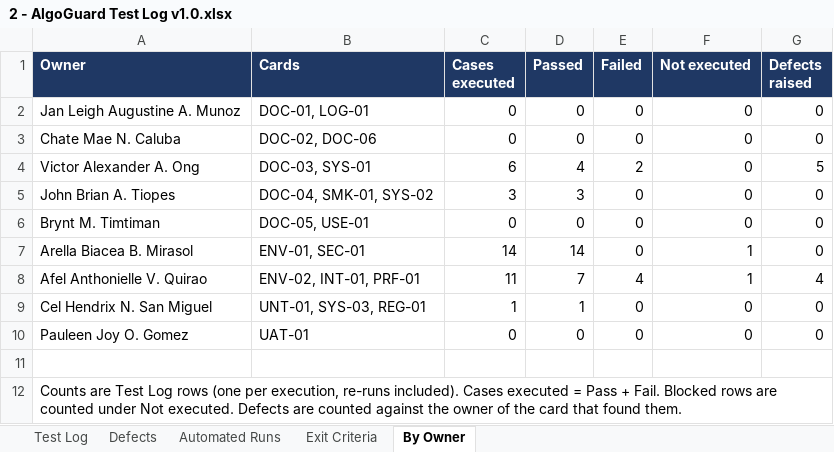
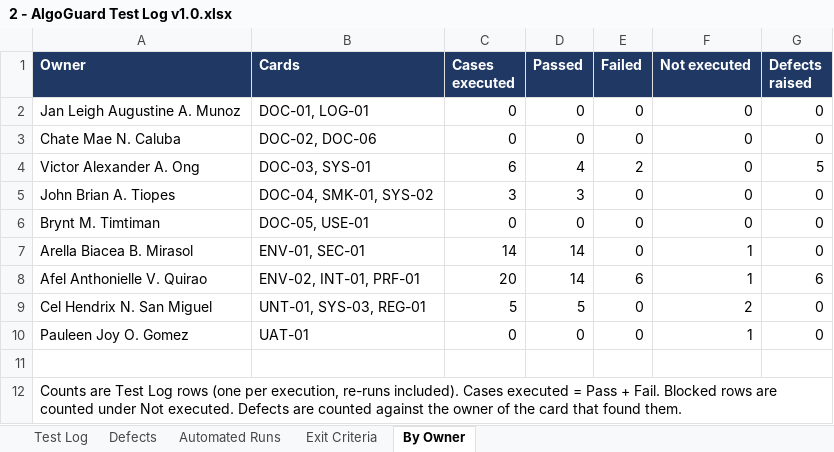
Before and after one commit to AlgoGuard-CSThesis/AlgoGuard, an Excel workbook: docs/testing/cycle-1/2 - AlgoGuard Test Log v1.0.xlsx, sheet By Owner, drawn as a sheet; values as stored, in another font and other column widths than the file's, no borders; the diff names each change by its address in the sheet, - before the commit and + after, or states it on an @@ line.

Commit message:
test: record security review and pilot evidence (SEC-01, SYS-03, PRF-01)
Bandit review and secrets check rows, SYS-03 isolation/revocation/
offline evidence and PRF-01 budgets from the Stage 5F pilot record (pilot
limits L1 and L2 logged as DEF-11 and DEF-10), TC-06/TC-07 not executed
(second PC not available), TC-15 awaiting the Product Owner, and the
latest Testing Kanban sync logs.

```diff
--- a/docs/testing/cycle-1/2 - AlgoGuard Test Log v1.0.xlsx (sheet By Owner)
+++ b/docs/testing/cycle-1/2 - AlgoGuard Test Log v1.0.xlsx (sheet By Owner)
-C8 (Cases executed): 11
+C8 (Cases executed): 20
-D8 (Passed): 7
+D8 (Passed): 14
-E8 (Failed): 4
+E8 (Failed): 6
-G8 (Defects raised): 4
+G8 (Defects raised): 6
-C9 (Cases executed): 1
+C9 (Cases executed): 5
-D9 (Passed): 1
+D9 (Passed): 5
-F9 (Not executed): 0
+F9 (Not executed): 2
-F10 (Not executed): 0
+F10 (Not executed): 1
```
Also changed, not shown: sheet Test Log, sheet Defects, 5 other files.
